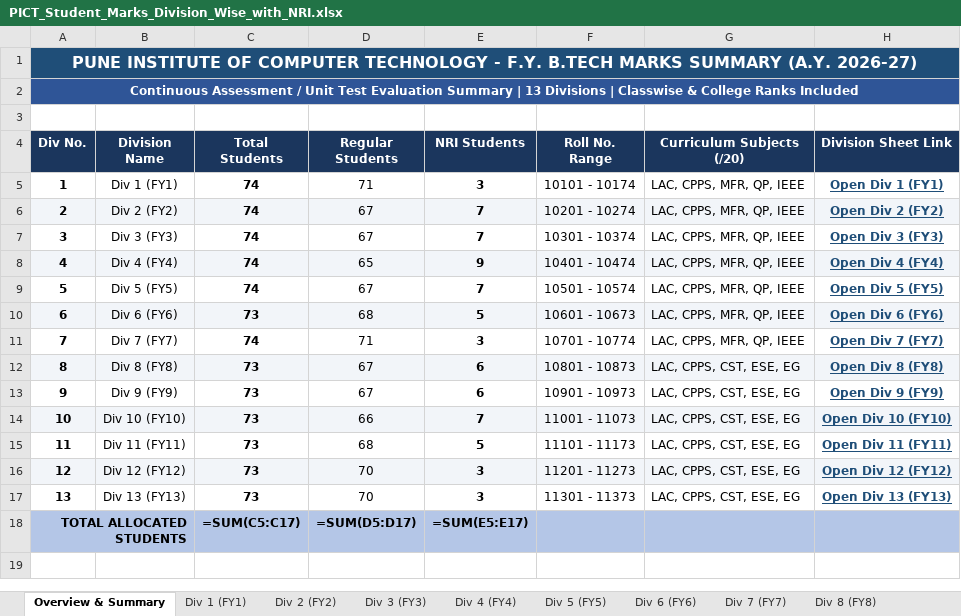
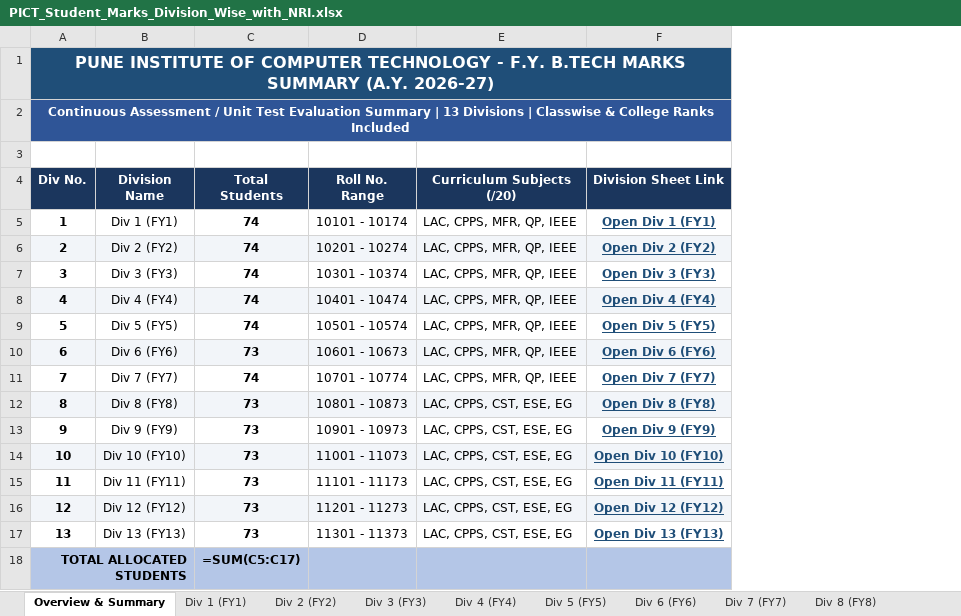
Before and after one commit to pictboy/insemfy2026, an Excel workbook: PICT_Student_Marks_Division_Wise_with_NRI.xlsx, sheet Overview & Summary, drawn as a sheet; values as stored, in another font and other column widths than the file's, no borders; formulas without a stored value are shown as written; the diff names each change by its address in the sheet, - before the commit and + after, or states it on an @@ line.

Commit message:
Remove category discrimination and unify all students equally across divisions

```diff
--- a/PICT_Student_Marks_Division_Wise_with_NRI.xlsx (sheet Overview & Summary)
+++ b/PICT_Student_Marks_Division_Wise_with_NRI.xlsx (sheet Overview & Summary)
-column D (Regular Students), rows 5-18: 71 | 67 | 67 | 65 | 67 | 68 | 71 | 67 | 67 | 66 | 68 | 70 | 70 | =SUM(D5:D17)
-column E (NRI Students), rows 5-18: 3 | 7 | 7 | 9 | 7 | 5 | 3 | 6 | 6 | 7 | 5 | 3 | 3 | =SUM(E5:E17)
-B18 fill: #B4C6E7
+B18 fill: none
```
Also changed, not shown: sheet All Divisions (Master), sheet Div 12 (FY12), sheet Div 8 (FY8), sheet Div 6 (FY6), sheet Div 9 (FY9), sheet Div 13 (FY13), 8 more sheets, PICT_Student_Marks_Division_Wise.xlsx, 4 other files.
